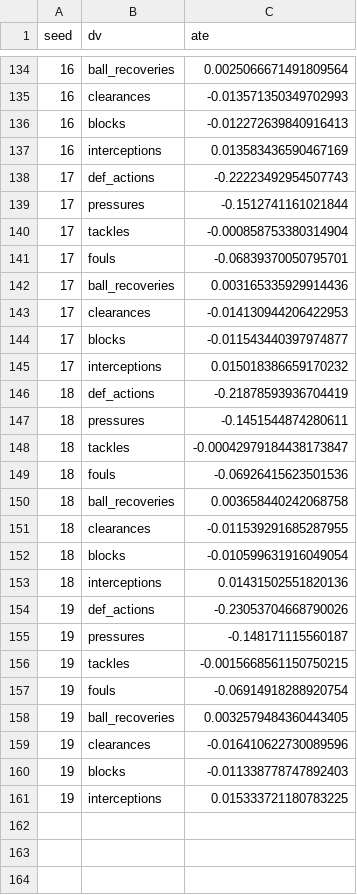
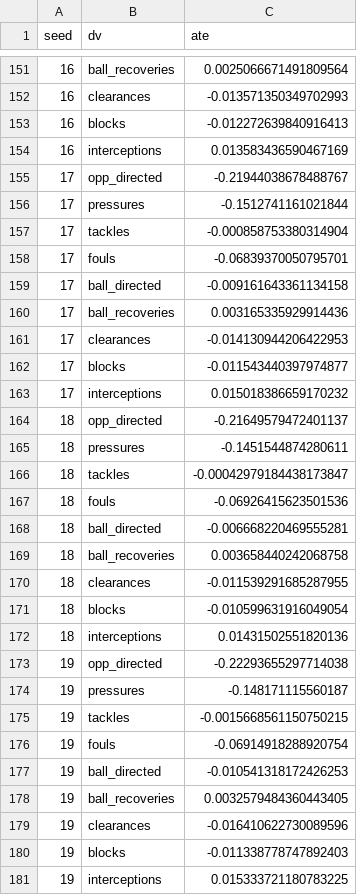
Before and after one commit to olivermueller/yellowcard, a CSV file: data/insensitivity_seeds.csv, drawn as a sheet; only a part is shown, gaps mark what is left out; removed rows and columns are numbered as before the commit, all else as after; the diff covers the shown part only; the diff names each change by its address in the sheet, - before the commit and + after, or states it on an @@ line.

```diff
--- a/data/insensitivity_seeds.csv
+++ b/data/insensitivity_seeds.csv
-row 138: 17 | def_actions | -0.22223492954507743
+row 155: 17 | opp_directed | -0.21944038678488767
+row 159: 17 | ball_directed | -0.009161643361134158
-row 146: 18 | def_actions | -0.21878593936704419
+row 164: 18 | opp_directed | -0.21649579472401137
+row 168: 18 | ball_directed | -0.006668220469555281
-row 154: 19 | def_actions | -0.23053704668790026
+row 173: 19 | opp_directed | -0.22293655297714038
+row 177: 19 | ball_directed | -0.010541318172426253
```
Also changed, not shown: 34 added rows and 17 removed rows elsewhere in this file, data/lee_bounds_binary.csv, data/lee_bounds_binary_im.csv, 14 other files.
